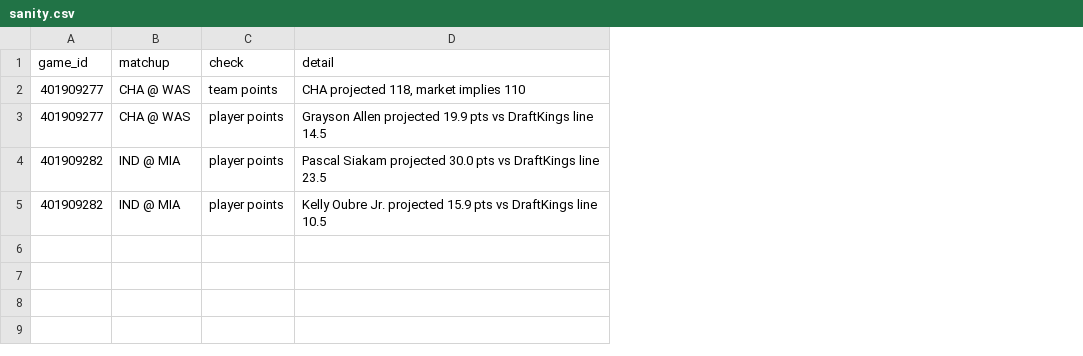
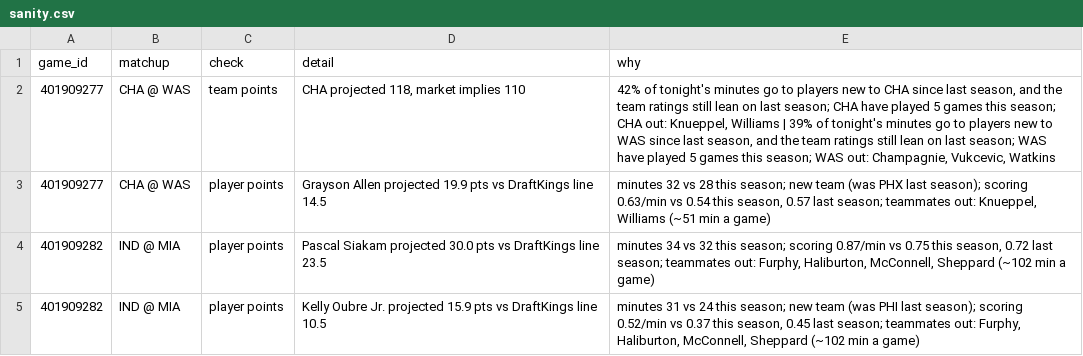
Before and after one commit to shreyaslamba2004-svg/NBA, a CSV file: output/2026-10-30/sanity.csv, drawn as a sheet; the diff names each change by its address in the sheet, - before the commit and + after, or states it on an @@ line.

```diff
--- a/output/2026-10-30/sanity.csv
+++ b/output/2026-10-30/sanity.csv
+column E (why), rows 2-5: 42% of tonight's minutes go to players new to CHA since last season, and the team ratings still lean on last season; CHA have played 5 games this season; CHA out: Knueppel, Williams | 39% of tonight's minutes go to players new to WAS since last season, and the team ratings still lean on last season; WAS have played 5 games this season; WAS out: Champagnie, Vukcevic, Watkins | minutes 32 vs 28 this season; new team (was PHX last season); scoring 0.63/min vs 0.54 this season, 0.57 last season; teammates out: Knueppel, Williams (~51 min a game) | minutes 34 vs 32 this season; scoring 0.87/min vs 0.75 this season, 0.72 last season; teammates out: Furphy, Haliburton, McConnell, Sheppard (~102 min a game) | minutes 31 vs 24 this season; new team (was PHI last season); scoring 0.52/min vs 0.37 this season, 0.45 last season; teammates out: Furphy, Haliburton, McConnell, Sheppard (~102 min a game)
```
Also changed, not shown: output/2026-10-30/edges.csv, output/2026-10-30/lines.csv, 8 other files.
